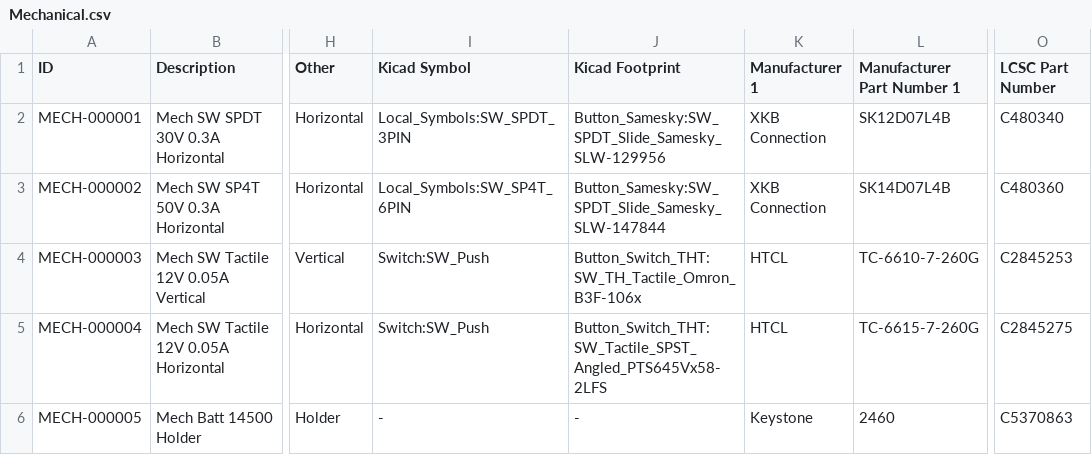
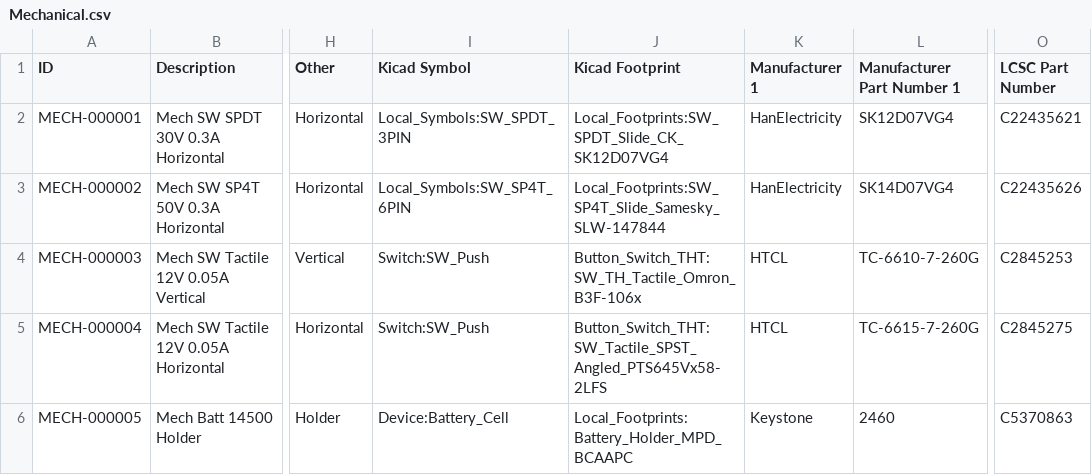
Before and after one commit to chiabrian/kicad_lib, a CSV file: Mechanical.csv, drawn as a sheet; only a part is shown, gaps mark what is left out; the diff names each change by its address in the sheet, - before the commit and + after, or states it on an @@ line.

```diff
--- a/Mechanical.csv
+++ b/Mechanical.csv
-J2 (Kicad Footprint): Button_Samesky:SW_SPDT_Slide_Samesky_SLW-129956
+J2 (Kicad Footprint): Local_Footprints:SW_SPDT_Slide_CK_SK12D07VG4
-K2:K3 (Manufacturer 1): XKB Connection
+K2:K3 (Manufacturer 1): HanElectricity
-L2 (Manufacturer Part Number 1): SK12D07L4B
+L2 (Manufacturer Part Number 1): SK12D07VG4
-O2 (LCSC Part Number): C480340
+O2 (LCSC Part Number): C22435621
-J3 (Kicad Footprint): Button_Samesky:SW_SPDT_Slide_Samesky_SLW-147844
+J3 (Kicad Footprint): Local_Footprints:SW_SP4T_Slide_Samesky_SLW-147844
-L3 (Manufacturer Part Number 1): SK14D07L4B
+L3 (Manufacturer Part Number 1): SK14D07VG4
-O3 (LCSC Part Number): C480360
+O3 (LCSC Part Number): C22435626
-I6 (Kicad Symbol): -
+I6 (Kicad Symbol): Device:Battery_Cell
-J6 (Kicad Footprint): -
+J6 (Kicad Footprint): Local_Footprints:Battery_Holder_MPD_BCAAPC
```
Also changed, not shown: Diodes.csv, Integrated Circuits.csv, 5 other files.
